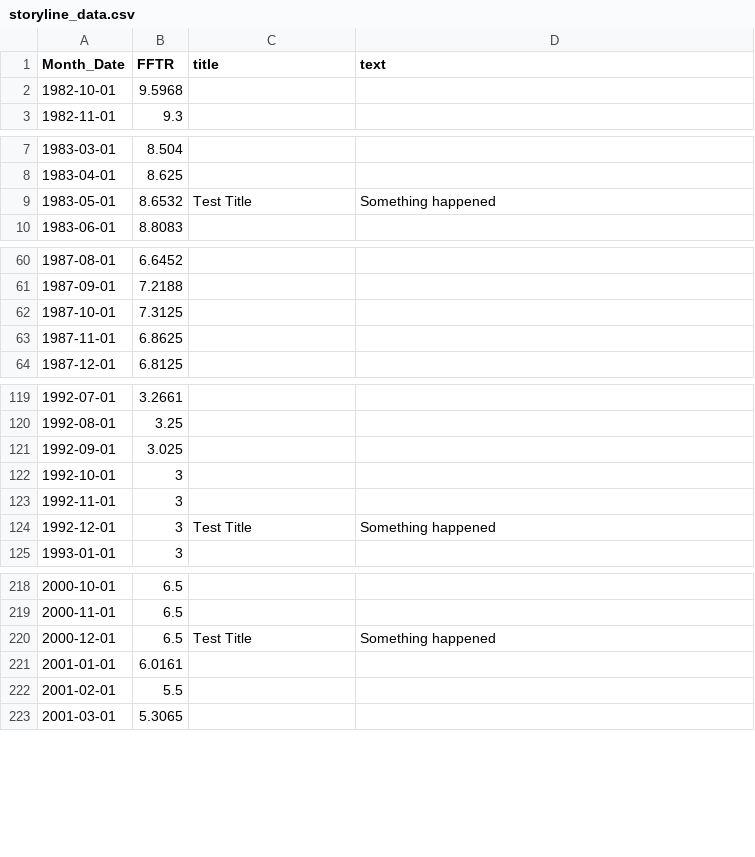
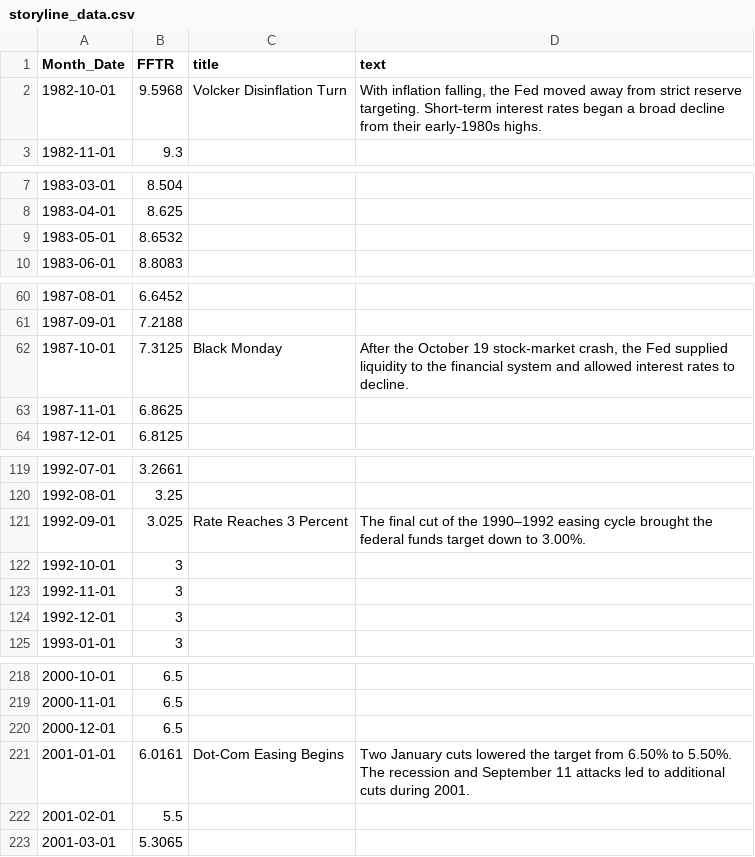
Before and after one commit to jambriz2/storyline, a CSV file: docs/assets/storyline_data.csv, drawn as a sheet; only a part is shown, gaps mark what is left out; the diff covers the shown part only.

Commit message:
Update Storyline annotations

```diff
--- a/docs/assets/storyline_data.csv
+++ b/docs/assets/storyline_data.csv
@@ -1,3 +1,3 @@
 "Month_Date","FFTR","title","text"
-"1982-10-01",9.5968,"",""
+"1982-10-01",9.5968,"Volcker Disinflation Turn","With inflation falling, the Fed moved away from strict reserve targeting. Short-term interest rates began a broad decline from their early-1980s highs."
 "1982-11-01",9.3,"",""
@@ -8,3 +8,3 @@
 "1983-04-01",8.625,"",""
-"1983-05-01",8.6532,"Test Title","Something happened"
+"1983-05-01",8.6532,"",""
 "1983-06-01",8.8083,"",""
@@ -61,3 +61,3 @@
 "1987-09-01",7.2188,"",""
-"1987-10-01",7.3125,"",""
+"1987-10-01",7.3125,"Black Monday","After the October 19 stock-market crash, the Fed supplied liquidity to the financial system and allowed interest rates to decline."
 "1987-11-01",6.8625,"",""
@@ -120,6 +120,6 @@
 "1992-08-01",3.25,"",""
-"1992-09-01",3.025,"",""
+"1992-09-01",3.025,"Rate Reaches 3 Percent","The final cut of the 1990–1992 easing cycle brought the federal funds target down to 3.00%."
 "1992-10-01",3,"",""
 "1992-11-01",3,"",""
-"1992-12-01",3,"Test Title","Something happened"
+"1992-12-01",3,"",""
 "1993-01-01",3,"",""
@@ -219,4 +219,4 @@
 "2000-11-01",6.5,"",""
-"2000-12-01",6.5,"Test Title","Something happened"
-"2001-01-01",6.0161,"",""
+"2000-12-01",6.5,"",""
+"2001-01-01",6.0161,"Dot-Com Easing Begins","Two January cuts lowered the target from 6.50% to 5.50%. The recession and September 11 attacks led to additional cuts during 2001."
 "2001-02-01",5.5,"",""
```
Also changed, not shown: 36 edited cells elsewhere in this file, src/assets/storyline_data.csv.
